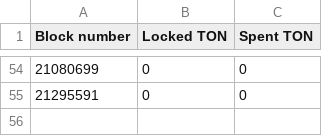
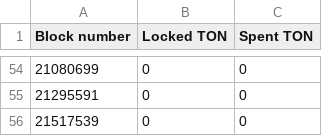
Before and after one commit to tokamak-network/TON-total-supply, a CSV file: data/lockedTON+spentTON_column_V+W.csv, drawn as a sheet; only a part is shown, gaps mark what is left out; the diff names each change by its address in the sheet, - before the commit and + after, or states it on an @@ line.

```diff
--- a/data/lockedTON+spentTON_column_V+W.csv
+++ b/data/lockedTON+spentTON_column_V+W.csv
+row 56: 21517539 | 0 | 0
```
Also changed, not shown: data/blockNumber_column_F.csv, data/burnedSeigSWTON.csv, 4 other files.
